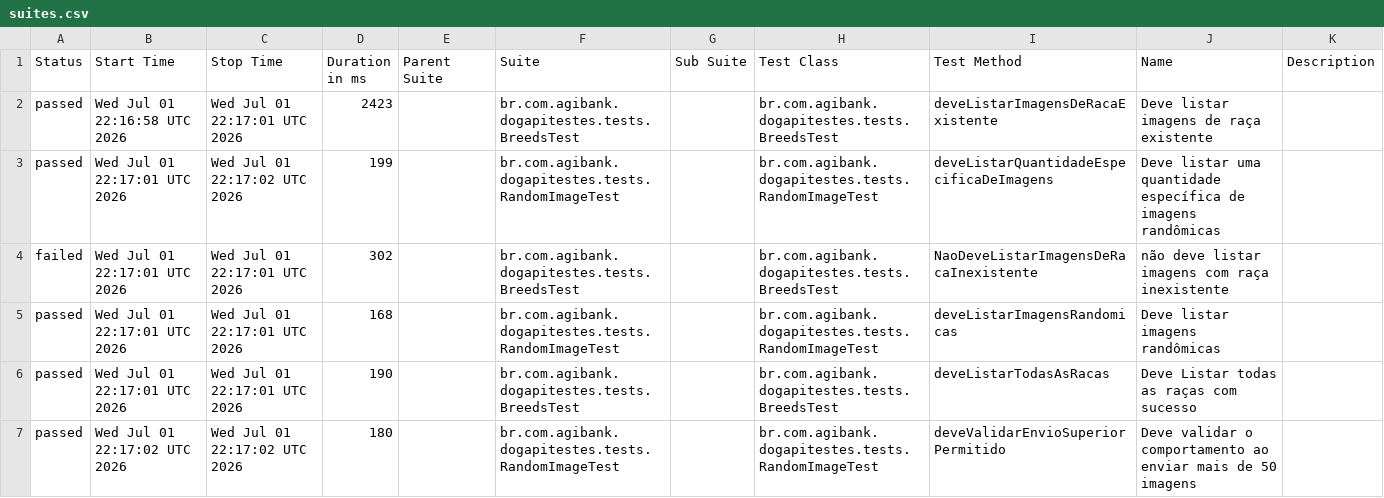
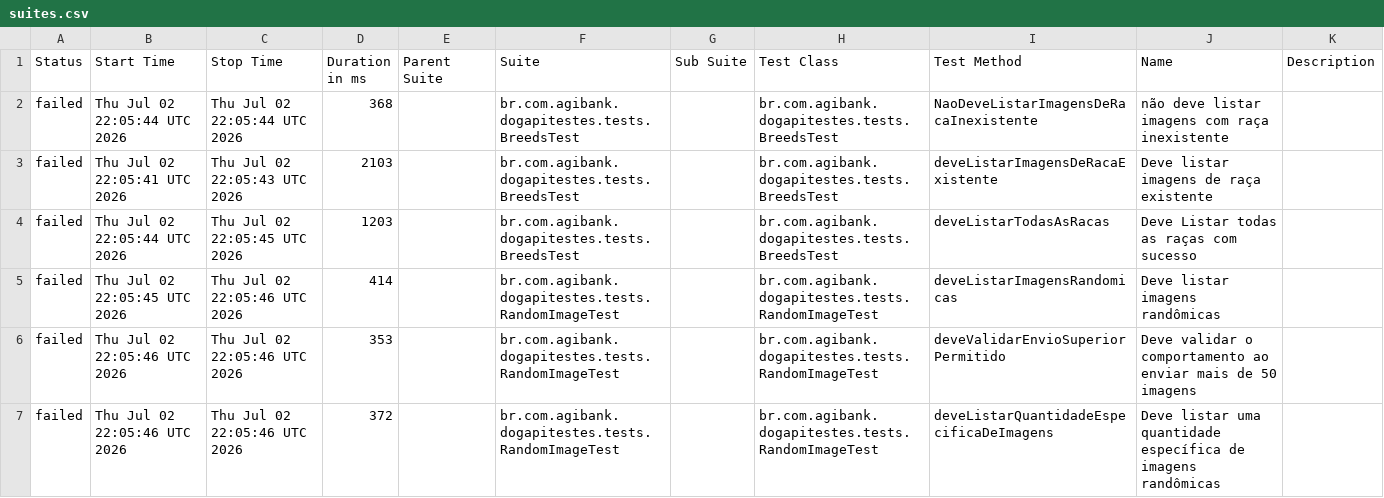
Before and after one commit to JosinaldoGJunior/desafio-tecnico-agibank, a CSV file: data/suites.csv, drawn as a sheet.

```diff
--- a/data/suites.csv
+++ b/data/suites.csv
@@ -1,7 +1,7 @@
 "Status","Start Time","Stop Time","Duration in ms","Parent Suite","Suite","Sub Suite","Test Class","Test Method","Name","Description"
-"passed","Wed Jul 01 22:16:58 UTC 2026","Wed Jul 01 22:17:01 UTC 2026","2423","","br.com.agibank.dogapitestes.tests.BreedsTest","","br.com.agibank.dogapitestes.tests.BreedsTest","deveListarImagensDeRacaExistente","Deve listar imagens de raça existente",""
-"passed","Wed Jul 01 22:17:01 UTC 2026","Wed Jul 01 22:17:02 UTC 2026","199","","br.com.agibank.dogapitestes.tests.RandomImageTest","","br.com.agibank.dogapitestes.tests.RandomImageTest","deveListarQuantidadeEspecificaDeImagens","Deve listar uma quantidade específica de imagens randômicas",""
-"failed","Wed Jul 01 22:17:01 UTC 2026","Wed Jul 01 22:17:01 UTC 2026","302","","br.com.agibank.dogapitestes.tests.BreedsTest","","br.com.agibank.dogapitestes.tests.BreedsTest","NaoDeveListarImagensDeRacaInexistente","não deve listar imagens com raça inexistente",""
-"passed","Wed Jul 01 22:17:01 UTC 2026","Wed Jul 01 22:17:01 UTC 2026","168","","br.com.agibank.dogapitestes.tests.RandomImageTest","","br.com.agibank.dogapitestes.tests.RandomImageTest","deveListarImagensRandomicas","Deve listar imagens randômicas",""
-"passed","Wed Jul 01 22:17:01 UTC 2026","Wed Jul 01 22:17:01 UTC 2026","190","","br.com.agibank.dogapitestes.tests.BreedsTest","","br.com.agibank.dogapitestes.tests.BreedsTest","deveListarTodasAsRacas","Deve Listar todas as raças com sucesso",""
-"passed","Wed Jul 01 22:17:02 UTC 2026","Wed Jul 01 22:17:02 UTC 2026","180","","br.com.agibank.dogapitestes.tests.RandomImageTest","","br.com.agibank.dogapitestes.tests.RandomImageTest","deveValidarEnvioSuperiorPermitido","Deve validar o comportamento ao enviar mais de 50 imagens",""
+"failed","Thu Jul 02 22:05:44 UTC 2026","Thu Jul 02 22:05:44 UTC 2026","368","","br.com.agibank.dogapitestes.tests.BreedsTest","","br.com.agibank.dogapitestes.tests.BreedsTest","NaoDeveListarImagensDeRacaInexistente","não deve listar imagens com raça inexistente",""
+"failed","Thu Jul 02 22:05:41 UTC 2026","Thu Jul 02 22:05:43 UTC 2026","2103","","br.com.agibank.dogapitestes.tests.BreedsTest","","br.com.agibank.dogapitestes.tests.BreedsTest","deveListarImagensDeRacaExistente","Deve listar imagens de raça existente",""
+"failed","Thu Jul 02 22:05:44 UTC 2026","Thu Jul 02 22:05:45 UTC 2026","1203","","br.com.agibank.dogapitestes.tests.BreedsTest","","br.com.agibank.dogapitestes.tests.BreedsTest","deveListarTodasAsRacas","Deve Listar todas as raças com sucesso",""
+"failed","Thu Jul 02 22:05:45 UTC 2026","Thu Jul 02 22:05:46 UTC 2026","414","","br.com.agibank.dogapitestes.tests.RandomImageTest","","br.com.agibank.dogapitestes.tests.RandomImageTest","deveListarImagensRandomicas","Deve listar imagens randômicas",""
+"failed","Thu Jul 02 22:05:46 UTC 2026","Thu Jul 02 22:05:46 UTC 2026","353","","br.com.agibank.dogapitestes.tests.RandomImageTest","","br.com.agibank.dogapitestes.tests.RandomImageTest","deveValidarEnvioSuperiorPermitido","Deve validar o comportamento ao enviar mais de 50 imagens",""
+"failed","Thu Jul 02 22:05:46 UTC 2026","Thu Jul 02 22:05:46 UTC 2026","372","","br.com.agibank.dogapitestes.tests.RandomImageTest","","br.com.agibank.dogapitestes.tests.RandomImageTest","deveListarQuantidadeEspecificaDeImagens","Deve listar uma quantidade específica de imagens randômicas",""
```
Also changed, not shown: 34 other files.
